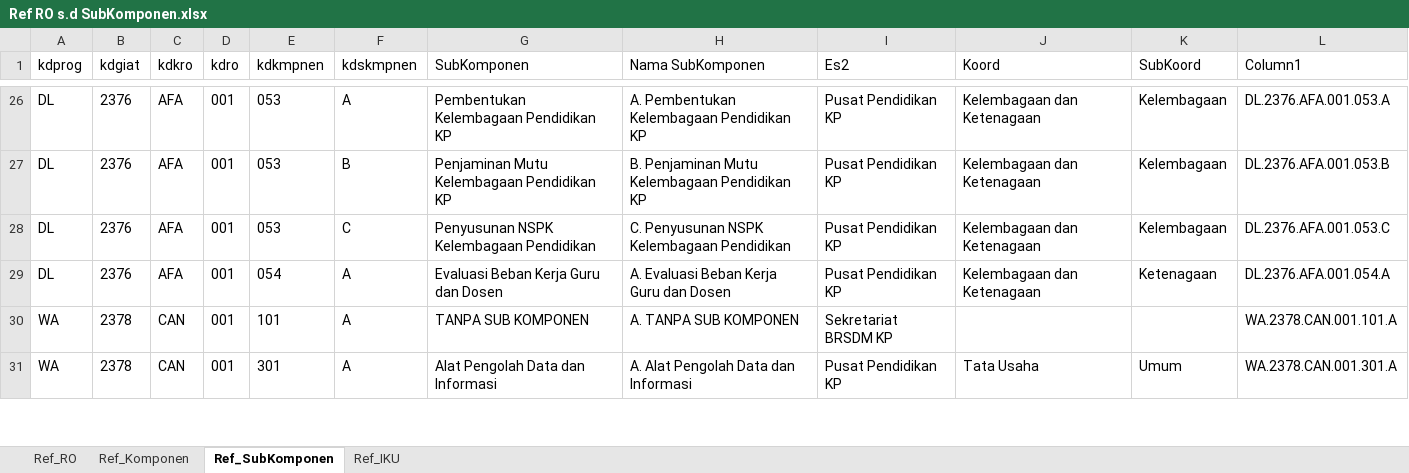
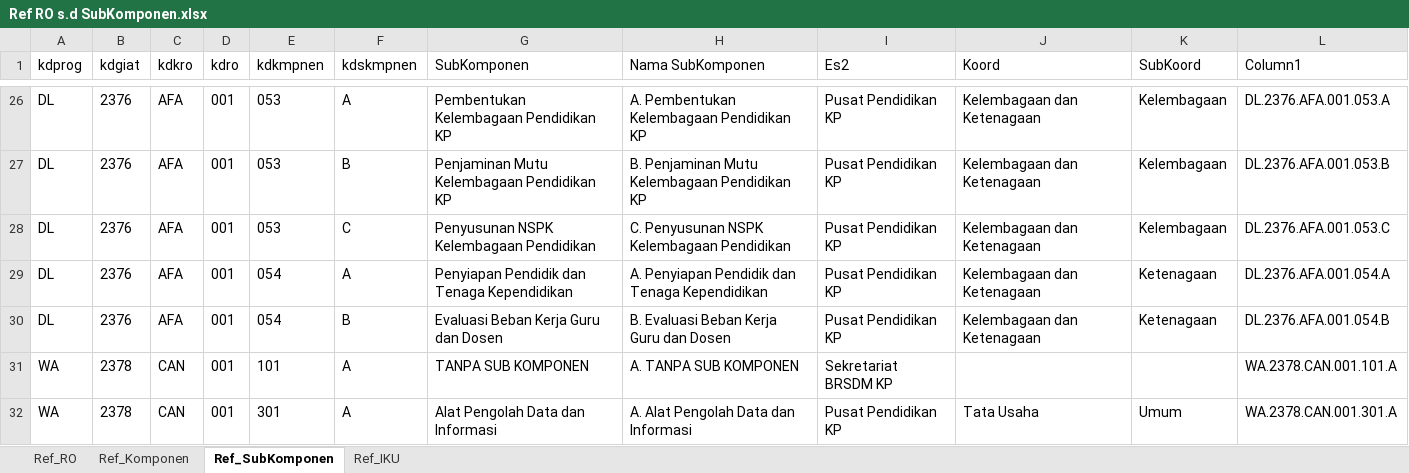
Before and after one commit to edimistiono/TA.2023, an Excel workbook: Database/Referensi/Ref RO s.d SubKomponen.xlsx, sheet Ref_SubKomponen, drawn as a sheet; only a part is shown, gaps mark what is left out; values as stored, in another font and other column widths than the file's, no borders; table styles not drawn; the diff names each change by its address in the sheet, - before the commit and + after, or states it on an @@ line.

```diff
--- a/Database/Referensi/Ref RO s.d SubKomponen.xlsx (sheet Ref_SubKomponen)
+++ b/Database/Referensi/Ref RO s.d SubKomponen.xlsx (sheet Ref_SubKomponen)
-G29 (SubKomponen): Evaluasi Beban Kerja Guru dan Dosen
+G29 (SubKomponen): Penyiapan Pendidik dan Tenaga Kependidikan
-H29 (Nama SubKomponen): A. Evaluasi Beban Kerja Guru dan Dosen
+H29 (Nama SubKomponen): A. Penyiapan Pendidik dan Tenaga Kependidikan
+row 30: DL | 2376 | AFA | 001 | 054 | B | Evaluasi Beban Kerja Guru dan Dosen | B. Evaluasi Beban Kerja Guru dan Dosen | Pusat Pendidikan KP | Kelembagaan dan Ketenagaan | Ketenagaan | DL.2376.AFA.001.054.B
```
Also changed, not shown: Revisi Anggaran/Revisi Anggaran 1/Matrik Semula Menjadi (Usulan Revisi Anggaran ke 1).xlsx, 6 other files.
